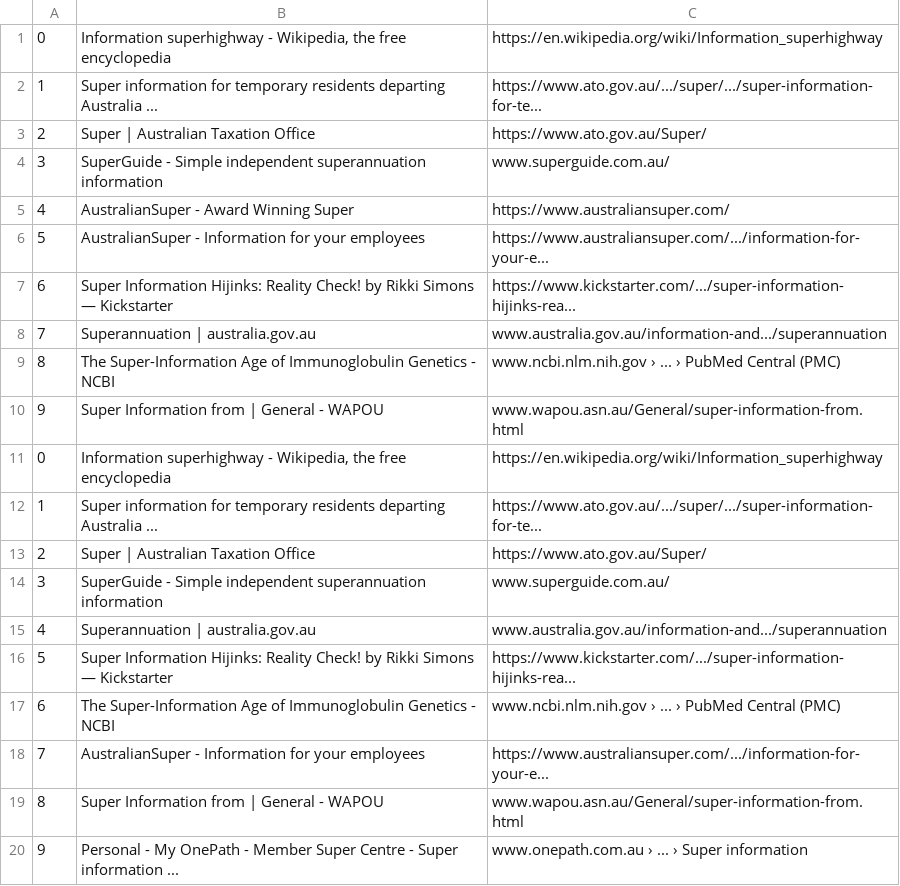
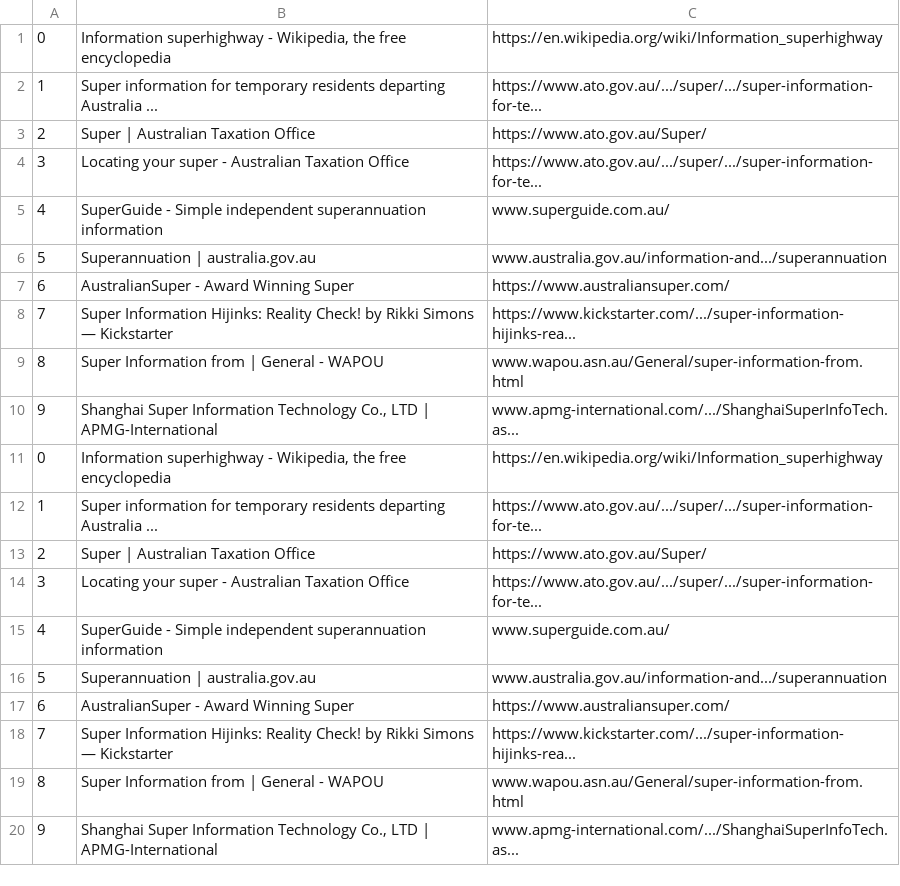
Before and after one commit to didoogan/xpath, a CSV file: data.csv, drawn as a sheet.

```diff
--- a/data.csv
+++ b/data.csv
@@ -3,9 +3,9 @@
 2,Super | Australian Taxation Office,https://www.ato.gov.au/Super/
-3,SuperGuide - Simple independent superannuation information,www.superguide.com.au/
-4,AustralianSuper - Award Winning Super,https://www.australiansuper.com/
-5,AustralianSuper - Information for your employees,https://www.australiansuper.com/.../information-for-your-e...
-6,Super Information Hijinks: Reality Check! by Rikki Simons — Kickstarter,https://www.kickstarter.com/.../super-information-hijinks-rea...
-7,Superannuation | australia.gov.au,www.australia.gov.au/information-and.../superannuation
-8,The Super-Information Age of Immunoglobulin Genetics - NCBI,www.ncbi.nlm.nih.gov › ... › PubMed Central (PMC)
-9,Super Information from | General - WAPOU,www.wapou.asn.au/General/super-information-from.html
+3,Locating your super - Australian Taxation Office,https://www.ato.gov.au/.../super/.../super-information-for-te...
+4,SuperGuide - Simple independent superannuation information,www.superguide.com.au/
+5,Superannuation | australia.gov.au,www.australia.gov.au/information-and.../superannuation
+6,AustralianSuper - Award Winning Super,https://www.australiansuper.com/
+7,Super Information Hijinks: Reality Check! by Rikki Simons — Kickstarter,https://www.kickstarter.com/.../super-information-hijinks-rea...
+8,Super Information from | General - WAPOU,www.wapou.asn.au/General/super-information-from.html
+9,"Shanghai Super Information Technology Co., LTD | APMG-International",www.apmg-international.com/.../ShanghaiSuperInfoTech.as...
 0,"Information superhighway - Wikipedia, the free encyclopedia",https://en.wikipedia.org/wiki/Information_superhighway
@@ -13,8 +13,8 @@
 2,Super | Australian Taxation Office,https://www.ato.gov.au/Super/
-3,SuperGuide - Simple independent superannuation information,www.superguide.com.au/
-4,Superannuation | australia.gov.au,www.australia.gov.au/information-and.../superannuation
-5,Super Information Hijinks: Reality Check! by Rikki Simons — Kickstarter,https://www.kickstarter.com/.../super-information-hijinks-rea...
-6,The Super-Information Age of Immunoglobulin Genetics - NCBI,www.ncbi.nlm.nih.gov › ... › PubMed Central (PMC)
-7,AustralianSuper - Information for your employees,https://www.australiansuper.com/.../information-for-your-e...
+3,Locating your super - Australian Taxation Office,https://www.ato.gov.au/.../super/.../super-information-for-te...
+4,SuperGuide - Simple independent superannuation information,www.superguide.com.au/
+5,Superannuation | australia.gov.au,www.australia.gov.au/information-and.../superannuation
+6,AustralianSuper - Award Winning Super,https://www.australiansuper.com/
+7,Super Information Hijinks: Reality Check! by Rikki Simons — Kickstarter,https://www.kickstarter.com/.../super-information-hijinks-rea...
 8,Super Information from | General - WAPOU,www.wapou.asn.au/General/super-information-from.html
-9,Personal - My OnePath - Member Super Centre - Super information ...,www.onepath.com.au › ... › Super information
+9,"Shanghai Super Information Technology Co., LTD | APMG-International",www.apmg-international.com/.../ShanghaiSuperInfoTech.as...
```
Also changed, not shown: 4 other files.
